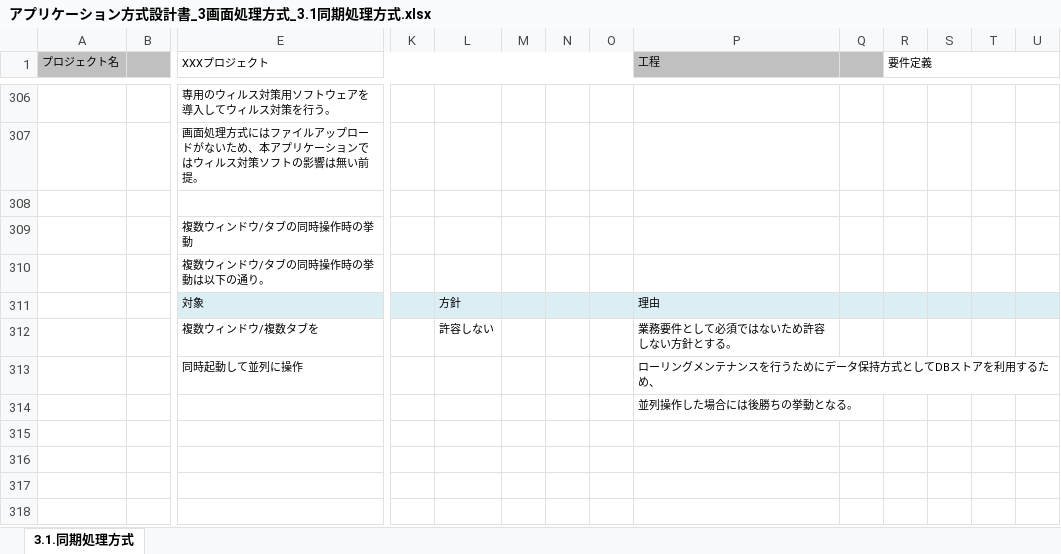
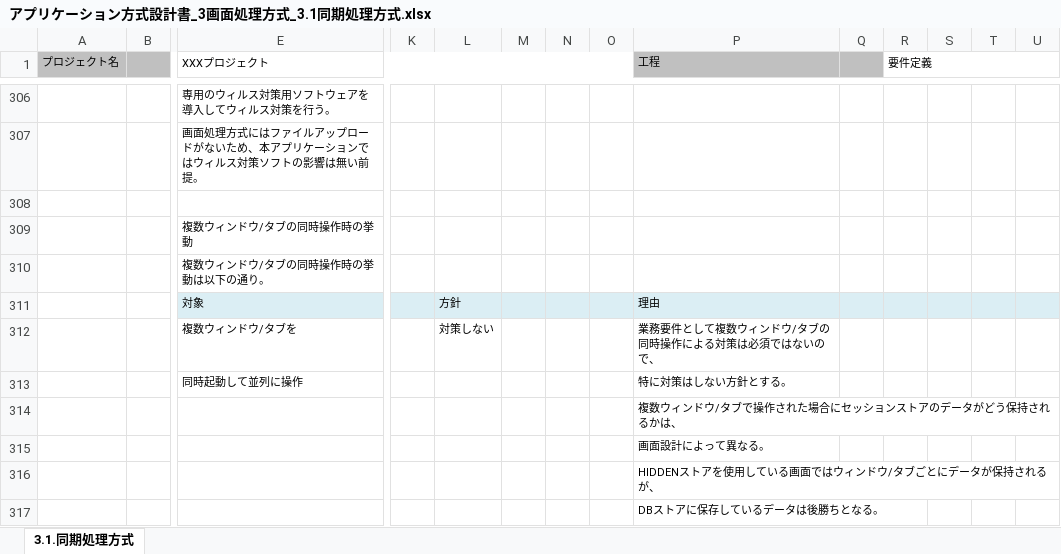
Before and after one commit to Fintan-contents/application-architecture-sample, an Excel workbook: nablarch_sample/アプリケーション方式設計書_3画面処理方式_3.1同期処理方式.xlsx, sheet 3.1.同期処理方式, drawn as a sheet; only a part is shown, gaps mark what is left out; values as stored, in another font and other column widths than the file's, no borders; charts and pictures not drawn; removed rows and columns are numbered as before the commit, all else as after; rows hold the shown columns only; the diff names each change by its address in the sheet, - before the commit and + after, or states it on an @@ line.

Commit message:
複数ウィンドウ/タブ操作の説明を修正

```diff
--- a/nablarch_sample/アプリケーション方式設計書_3画面処理方式_3.1同期処理方式.xlsx (sheet 3.1.同期処理方式)
+++ b/nablarch_sample/アプリケーション方式設計書_3画面処理方式_3.1同期処理方式.xlsx (sheet 3.1.同期処理方式)
-row 312:  |  | 複数ウィンドウ/複数タブを |  | 許容しない |  |  |  | 業務要件として必須ではないため許容しない方針とする。
+row 312:  |  | 複数ウィンドウ/タブを |  | 対策しない |  |  |  | 業務要件として複数ウィンドウ/タブの同時操作による対策は必須ではないので、
-P313 (工程): ローリングメンテナンスを行うためにデータ保持方式としてDBストアを利用するため、
+P313 (工程): 特に対策はしない方針とする。
-P314 (工程): 並列操作した場合には後勝ちの挙動となる。
+P314 (工程): 複数ウィンドウ/タブで操作された場合にセッションストアのデータがどう保持されるかは、
+row 315:  |  |  |  |  |  |  |  | 画面設計によって異なる。
+row 316:  |  |  |  |  |  |  |  | HIDDENストアを使用している画面ではウィンドウ/タブごとにデータが保持されるが、
+row 317:  |  |  |  |  |  |  |  | DBストアに保存しているデータは後勝ちとなる。
```
